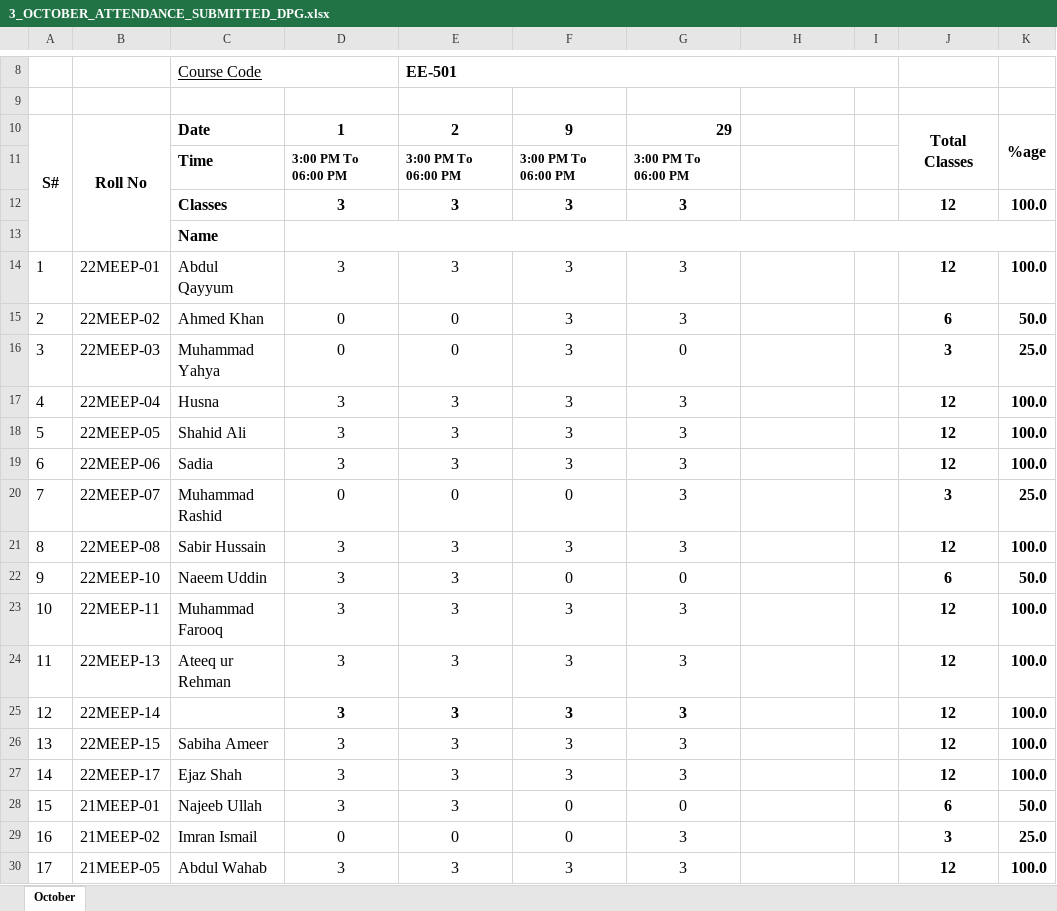
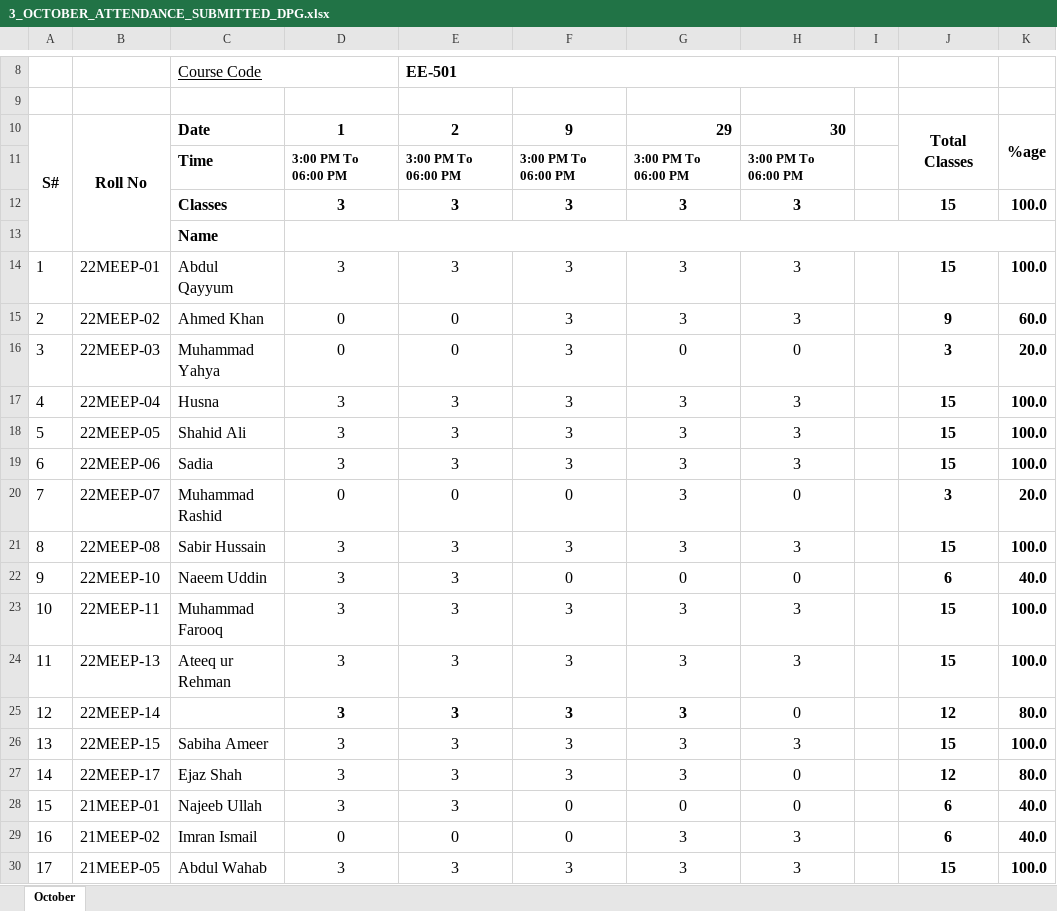
Before and after one commit to niazwazir/POWER_SYSTEM_ANALYSIS, an Excel workbook: 3_OCTOBER_ATTENDANCE_SUBMITTED_DPG.xlsx, sheet October, drawn as a sheet; only a part is shown, gaps mark what is left out; values as stored, in another font and other column widths than the file's, no borders; charts and pictures not drawn; the diff covers the shown part only; the diff names each change by its address in the sheet, - before the commit and + after, or states it on an @@ line.

Commit message:
Add files via upload

```diff
--- a/3_OCTOBER_ATTENDANCE_SUBMITTED_DPG.xlsx (sheet October)
+++ b/3_OCTOBER_ATTENDANCE_SUBMITTED_DPG.xlsx (sheet October)
-H10: (empty)
+H10: 30
-H11: (empty)
+H11: 3:00 PM To 06:00 PM
-H12: (empty)
+H12: 3
-J12: 12
+J12: 15
-H14:H15: (empty)
+H14:H15: 3
-J14: 12
+J14: 15
-J15: 6
+J15: 9
-K15: 50.0
+K15: 60.0
-H16: (empty)
+H16: 0
-K16: 25.0
+K16: 20.0
-H17:H19: (empty)
+H17:H19: 3
-J17:J19: 12
+J17:J19: 15
-H20: (empty)
+H20: 0
-K20: 25.0
+K20: 20.0
-H21: (empty)
+H21: 3
-J21: 12
+J21: 15
-H22: (empty)
+H22: 0
-K22: 50.0
+K22: 40.0
-H23:H24: (empty)
+H23:H24: 3
-J23:J24: 12
+J23:J24: 15
-H25: (empty)
+H25: 0
-K25: 100.0
+K25: 80.0
-H26: (empty)
+H26: 3
-J26: 12
+J26: 15
-H27:H28: (empty)
+H27:H28: 0
-K27: 100.0
+K27: 80.0
-K28: 50.0
+K28: 40.0
-H29:H30: (empty)
+H29:H30: 3
-J29: 3
+J29: 6
-K29: 25.0
+K29: 40.0
-J30: 12
+J30: 15
```
Also changed, not shown: 25 edited cells elsewhere in this sheet.
